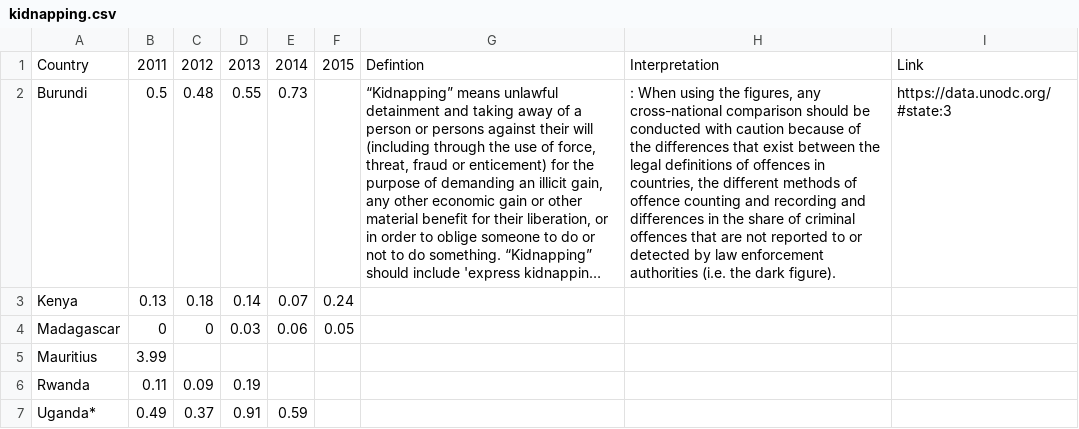
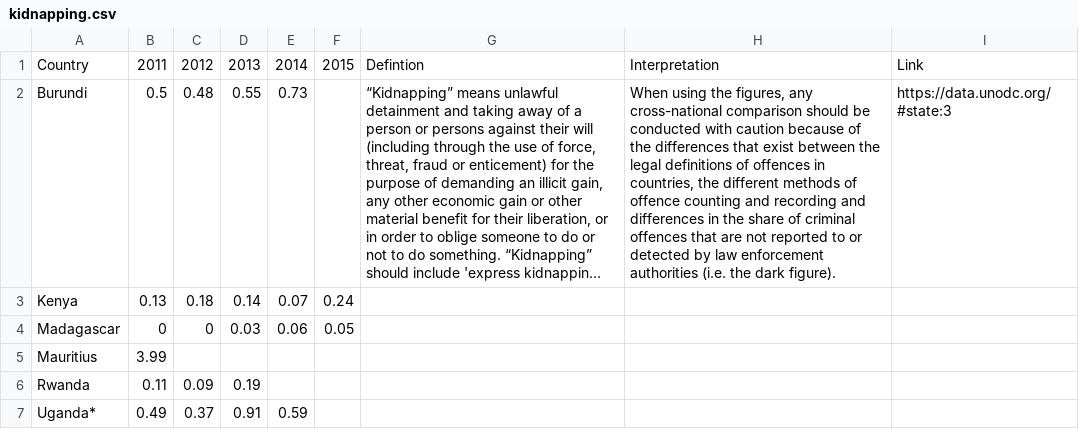
Before and after one commit to alisq/drug-policy, a CSV file: public/data/outcomes/kidnapping.csv, drawn as a sheet; only a part is shown; long unchanged cells end in …; the diff names each change by its address in the sheet, - before the commit and + after, or states it on an @@ line.

```diff
--- a/public/data/outcomes/kidnapping.csv
+++ b/public/data/outcomes/kidnapping.csv
-H2: : When using…
+H2: When using…
```
Also changed, not shown: public/data/outcome_list.csv, public/data/outcomes/robbery.csv, 23 other files.
